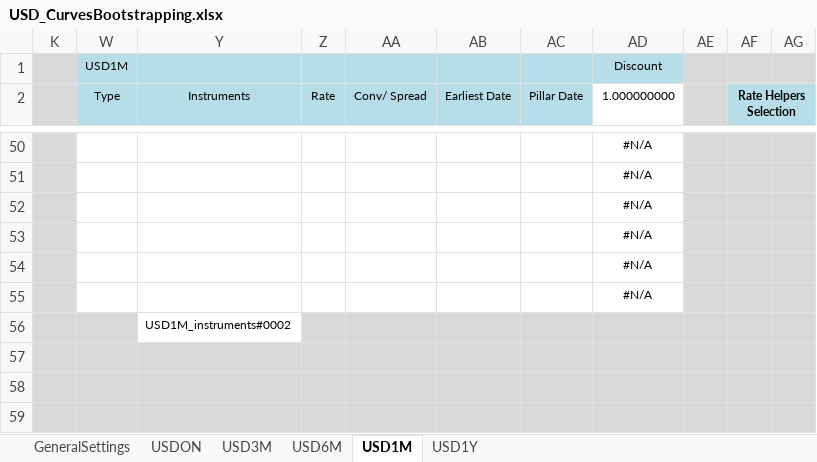
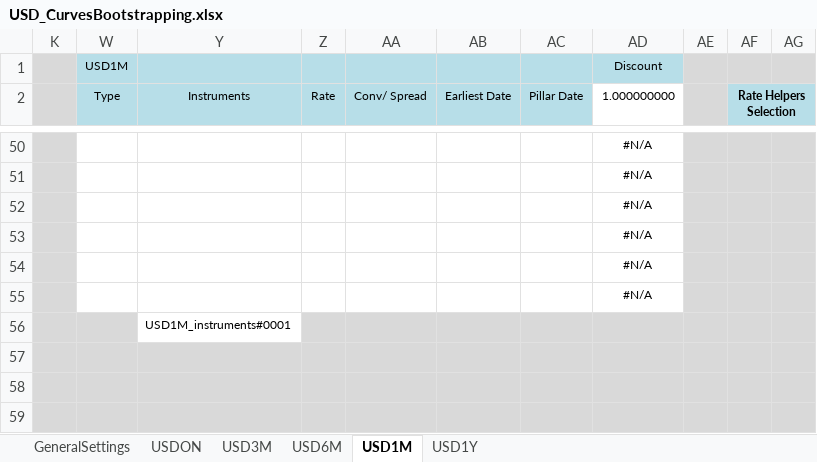
Before and after one commit to NicholasBertocchi/MyRepo, an Excel workbook: Data2/XLS/USD/USD_CurvesBootstrapping.xlsx, sheet USD1M, drawn as a sheet; only a part is shown, gaps mark what is left out; values as stored, in another font and other column widths than the file's, no borders; the diff covers the shown part only; the diff names each change by its address in the sheet, - before the commit and + after, or states it on an @@ line.

```diff
--- a/Data2/XLS/USD/USD_CurvesBootstrapping.xlsx (sheet USD1M)
+++ b/Data2/XLS/USD/USD_CurvesBootstrapping.xlsx (sheet USD1M)
-Y56 (Instruments): USD1M_instruments#0002
+Y56 (Instruments): USD1M_instruments#0001
```
Also changed, not shown: 16 added rows, 16 removed rows and 24 edited cells elsewhere in this sheet, sheet USDON, sheet USD6M, sheet USD1Y, sheet USD3M, sheet GeneralSettings, formulas that keep their value, hidden cells, 15 other files.
